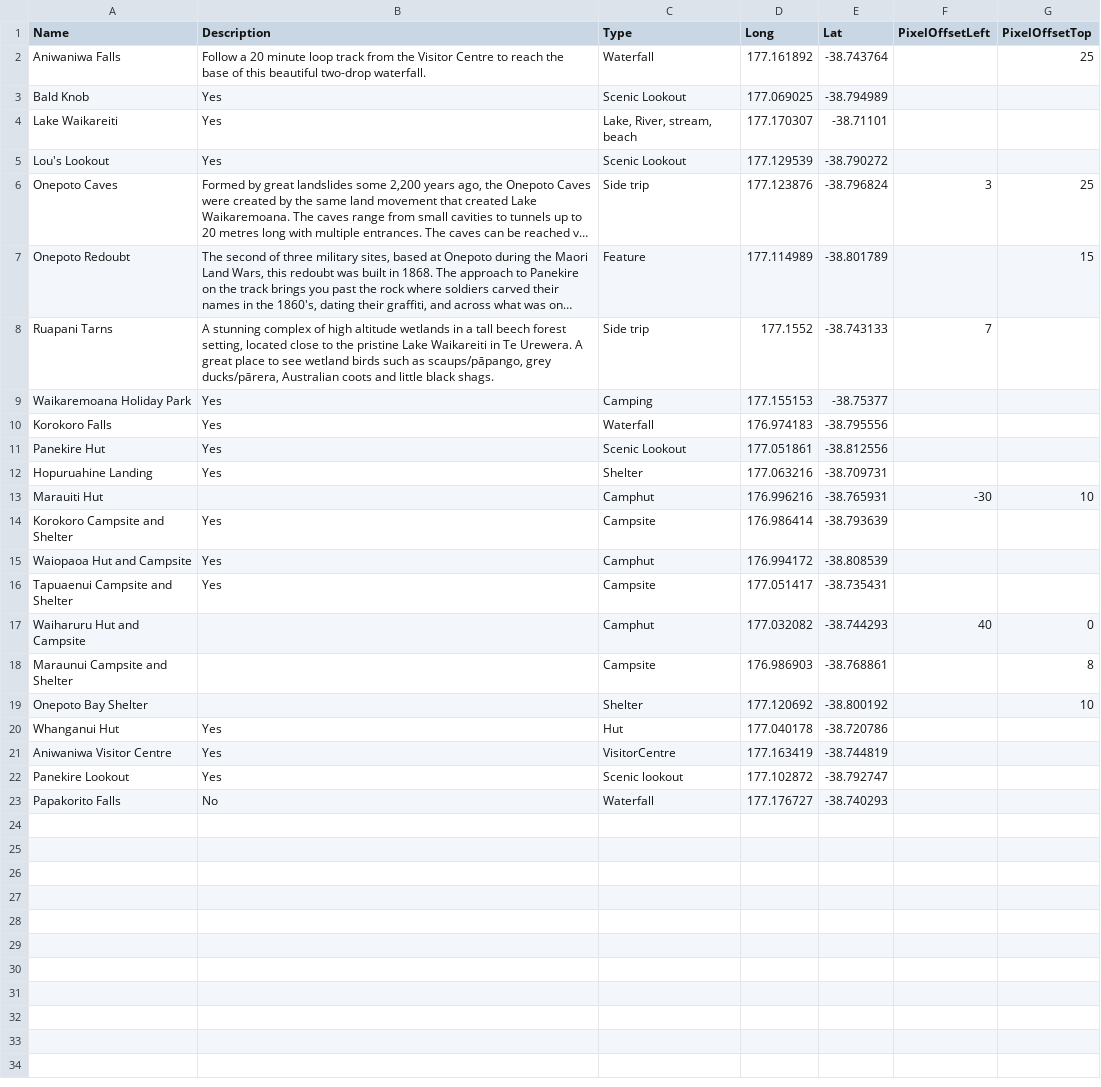
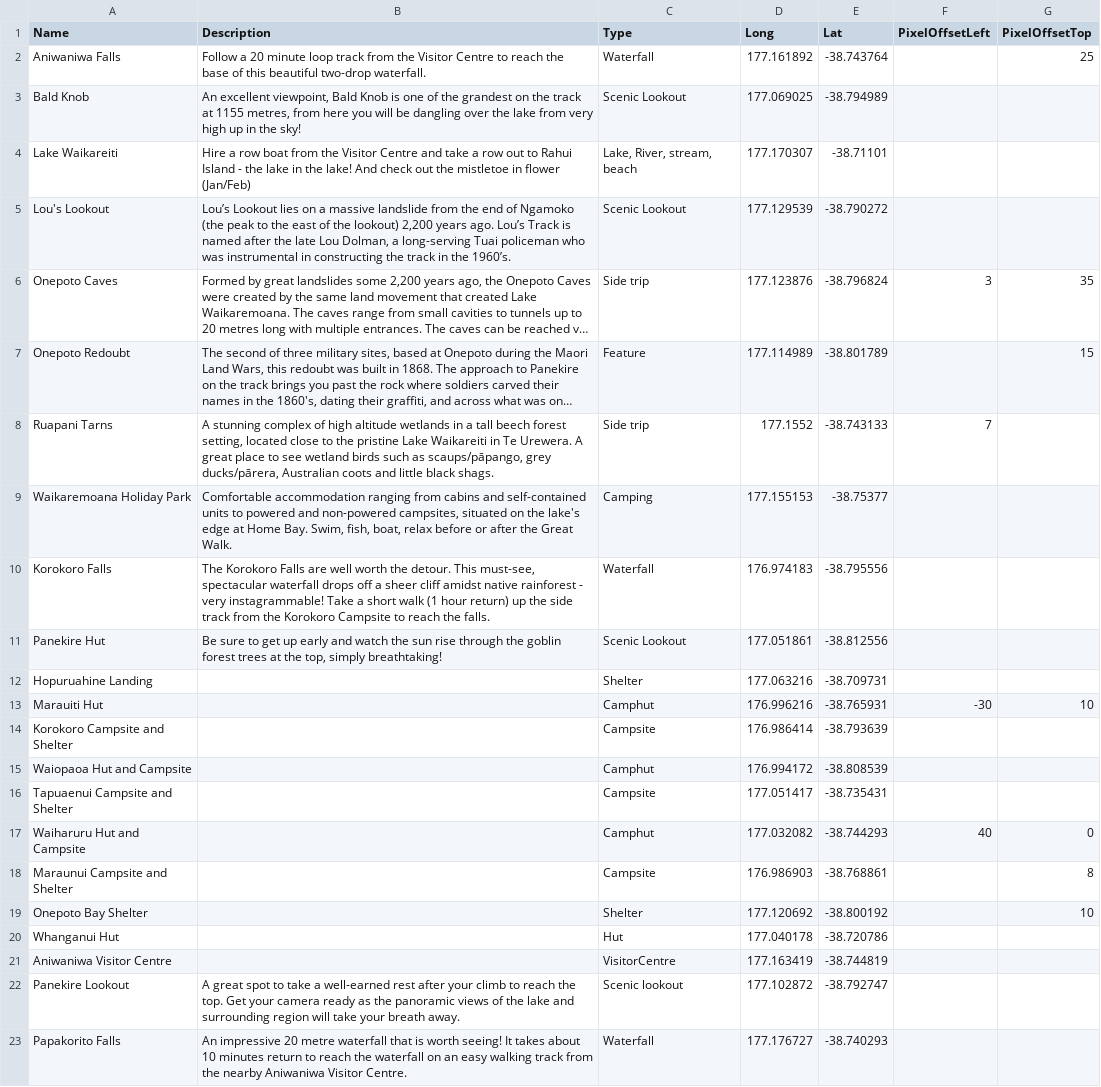
Before and after one commit to mtysoe/greatwalks-builder, a CSV file: walks/Lake Waikaremoana/locations.csv, drawn as a sheet; long unchanged cells end in …; the diff names each change by its address in the sheet, - before the commit and + after, or states it on an @@ line.

```diff
--- a/walks/Lake Waikaremoana/locations.csv
+++ b/walks/Lake Waikaremoana/locations.csv
-B3 (Description): Yes
+B3 (Description): An excellent viewpoint, Bald Knob is one of the grandest on the track at 1155 metres, from here you will be dangling over the lake from very high up in the sky!
-B4 (Description): Yes
+B4 (Description): Hire a row boat from the Visitor Centre and take a row out to Rahui Island - the lake in the lake! And check out the mistletoe in flower (Jan/Feb)
-B5 (Description): Yes
+B5 (Description): Lou’s Lookout lies on a massive landslide from the end of Ngamoko (the peak to the east of the lookout) 2,200 years ago. Lou’s Track is named after the late Lou Dolman, a long-serving Tuai policeman who was instrumental in constructing the track in the 1960’s.
-G6 (PixelOffsetTop): 25
+G6 (PixelOffsetTop): 35
-B9 (Description): Yes
+B9 (Description): Comfortable accommodation ranging from cabins and self-contained units to powered and non-powered campsites, situated on the lake's edge at Home Bay. Swim, fish, boat, relax before or after the Great Walk.
-B10 (Description): Yes
+B10 (Description): The Korokoro Falls are well worth the detour. This must-see, spectacular waterfall drops off a sheer cliff amidst native rainforest - very instagrammable! Take a short walk (1 hour return) up the side track from the Korokoro Campsite to reach the falls.
-B11 (Description): Yes
+B11 (Description): Be sure to get up early and watch the sun rise through the goblin forest trees at the top, simply breathtaking!
-B12 (Description): Yes
+B12 (Description): (empty)
-B14:B16 (Description): Yes
+B14:B16 (Description): (empty)
-B20:B21 (Description): Yes
+B20:B21 (Description): (empty)
-B22 (Description): Yes
+B22 (Description): A great spot to take a well-earned rest after your climb to reach the top. Get your camera ready as the panoramic views of the lake and surrounding region will take your breath away.
-B23 (Description): No
+B23 (Description): An impressive 20 metre waterfall that is worth seeing! It takes about 10 minutes return to reach the waterfall on an easy walking track from the nearby Aniwaniwa Visitor Centre.
```
Also changed, not shown: walks/Kepler Track/locations.csv, walks/Milford Track/locations.csv, 12 other files.
